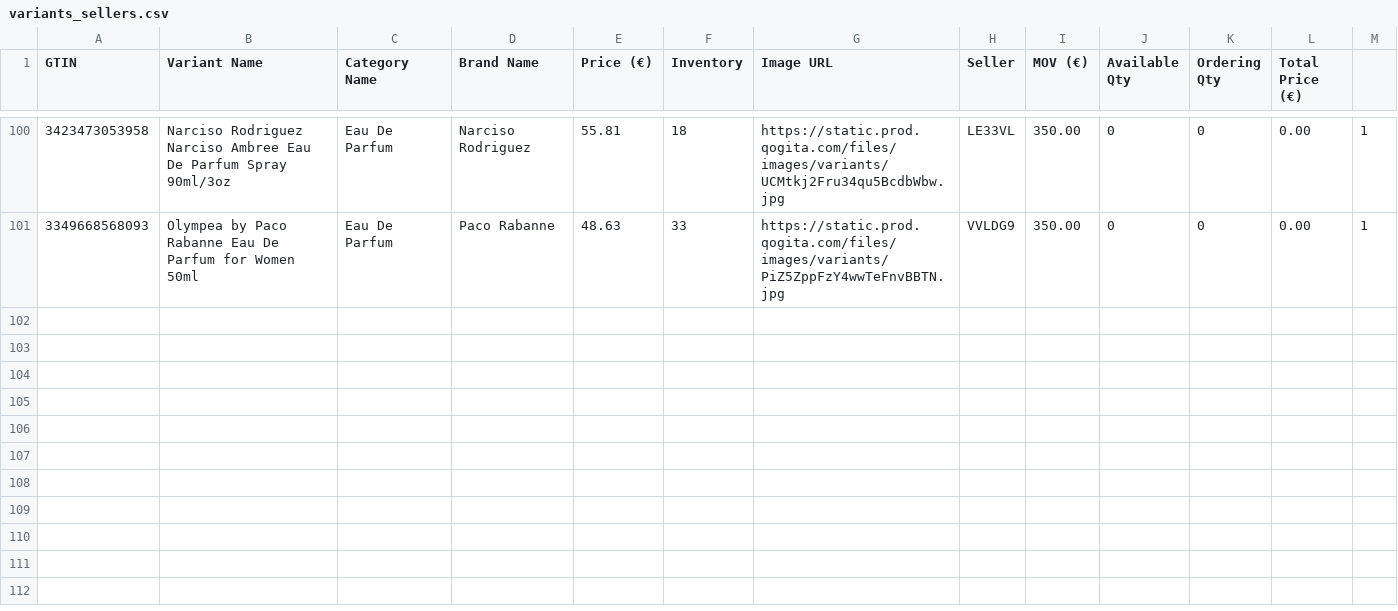
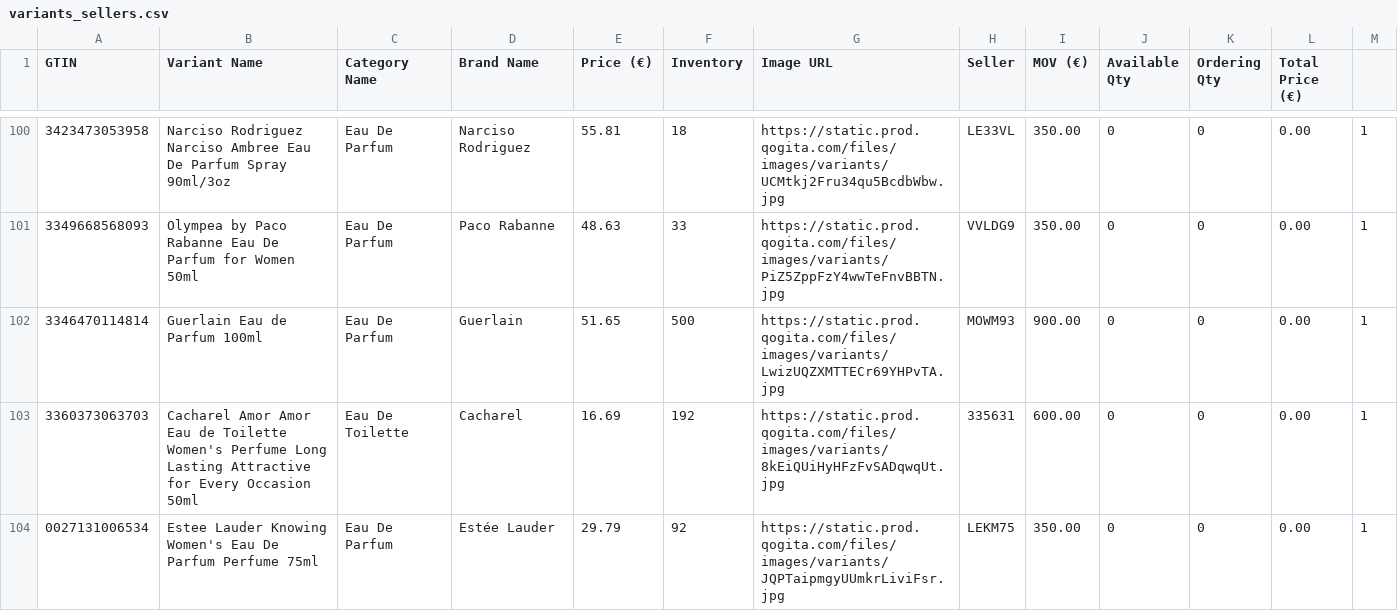
Before and after one commit to robertnesterodhiambo/pythonclass, a CSV file: webscrapping school/cogita/variants_sellers.csv, drawn as a sheet; only a part is shown, gaps mark what is left out.

```diff
--- a/webscrapping school/cogita/variants_sellers.csv
+++ b/webscrapping school/cogita/variants_sellers.csv
@@ -101 +101,4 @@ GTIN,Variant Name,Category Name,Brand Name,Price (€),Inventory,Image URL,Selle
 3349668568093,Olympea by Paco Rabanne Eau De Parfum for Women 50ml,Eau De Parfum,Paco Rabanne,48.63,33,https://static.prod.qogita.com/files/images/variants/PiZ5ZppFzY4wwTeFnvBBTN.jpg,VVLDG9,350.00,0,0,0.00,1
+3346470114814,Guerlain Eau de Parfum 100ml,Eau De Parfum,Guerlain,51.65,500,https://static.prod.qogita.com/files/images/variants/LwizUQZXMTTECr69YHPvTA.jpg,MOWM93,900.00,0,0,0.00,1
+3360373063703,Cacharel Amor Amor Eau de Toilette Women's Perfume Long Lasting Attractive for Every Occasion 50ml,Eau De Toilette,Cacharel,16.69,192,https://static.prod.qogita.com/files/images/variants/8kEiQUiHyHFzFvSADqwqUt.jpg,335631,600.00,0,0,0.00,1
+0027131006534,Estee Lauder Knowing Women's Eau De Parfum Perfume 75ml,Eau De Parfum,Estée Lauder,29.79,92,https://static.prod.qogita.com/files/images/variants/JQPTaipmgyUUmkrLiviFsr.jpg,LEKM75,350.00,0,0,0.00,1
```
Also changed, not shown: 1 other file.
